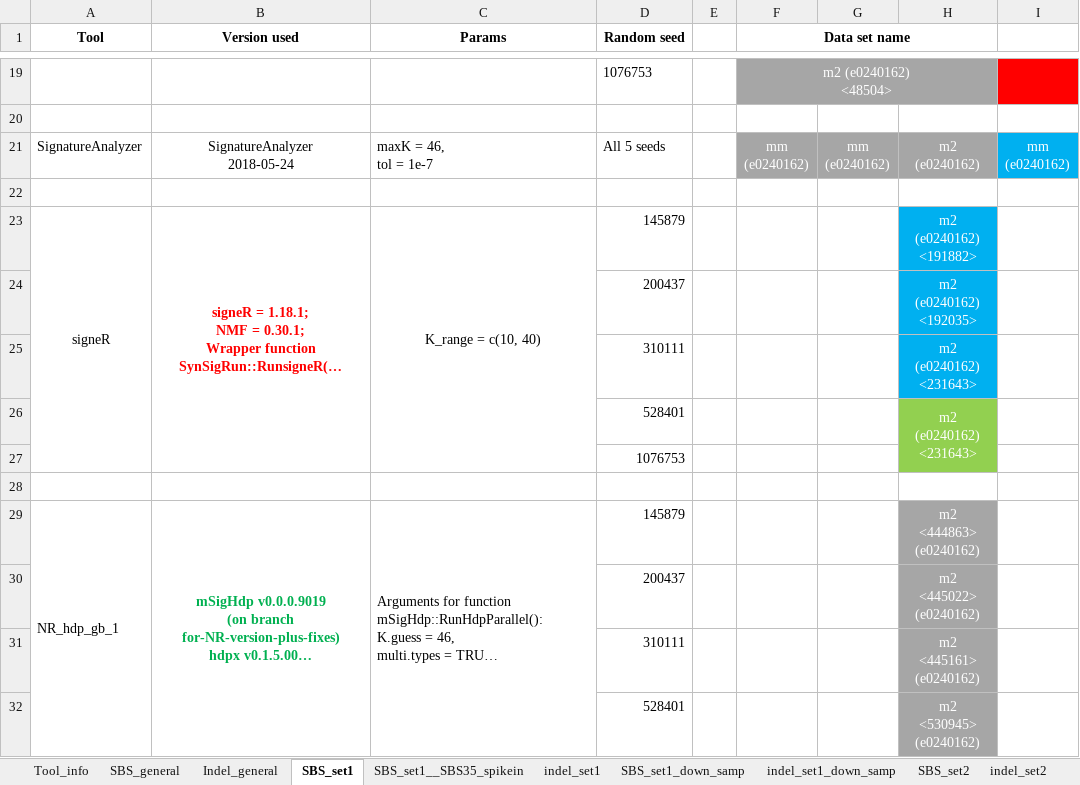
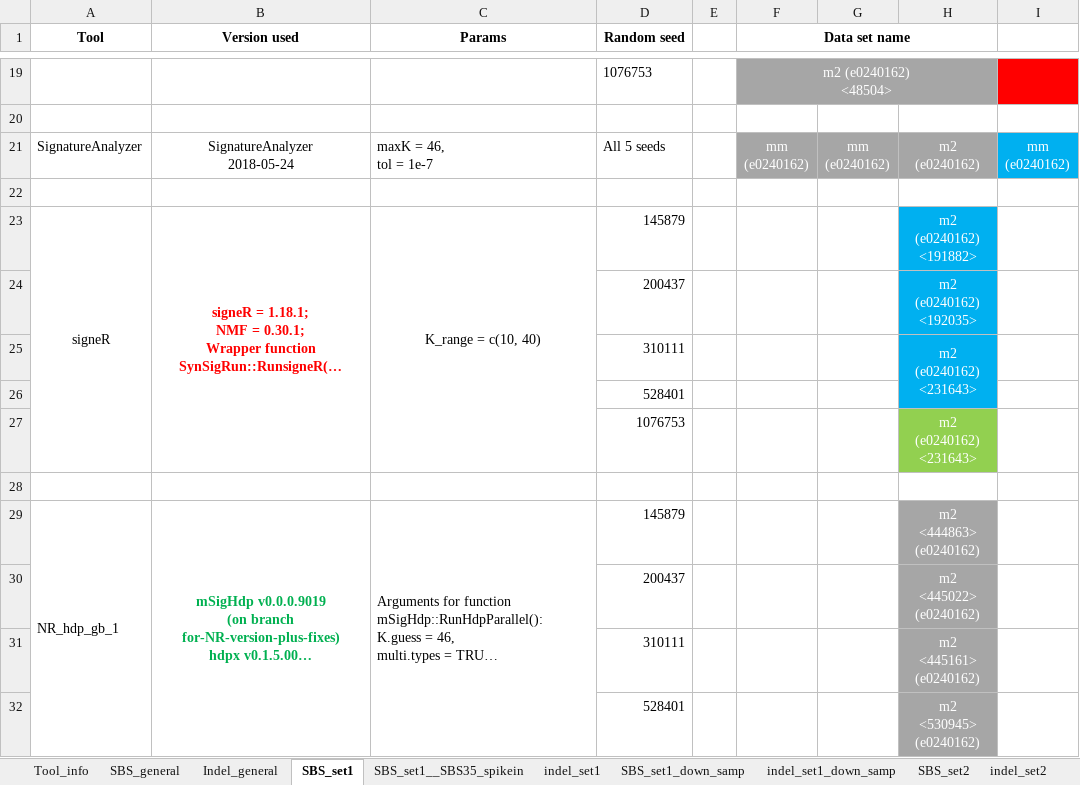
Before and after one commit to steverozen/mSigHdp_paper_sup_files_x1, an Excel workbook: mSigHdp-paper-tracking.xlsx, sheet SBS_set1, drawn as a sheet; only a part is shown, gaps mark what is left out; long unchanged cells end in …; values as stored, in another font and other column widths than the file's, no borders; removed rows and columns are numbered as before the commit, all else as after; ↵ is a line break in a cell; the diff names each change by its address in the sheet, - before the commit and + after, or states it on an @@ line.

```diff
--- a/mSigHdp-paper-tracking.xlsx (sheet SBS_set1)
+++ b/mSigHdp-paper-tracking.xlsx (sheet SBS_set1)
+H25:H26 merged
-row 26:  |  |  | 528401 |  |  |  | m2 (e0240162) ↵ <231643>
-D26 (Random seed): 1076753
+D26 (Random seed): 528401
-H26 fill: #92D050
+H26 fill: #00B0F0
+row 27:  |  |  | 1076753 |  |  |  | m2 (e0240162) ↵ <231643>
```
Also changed, not shown: sheet indel_set1, sheet SBS_set1_down_samp, 1 other file.
